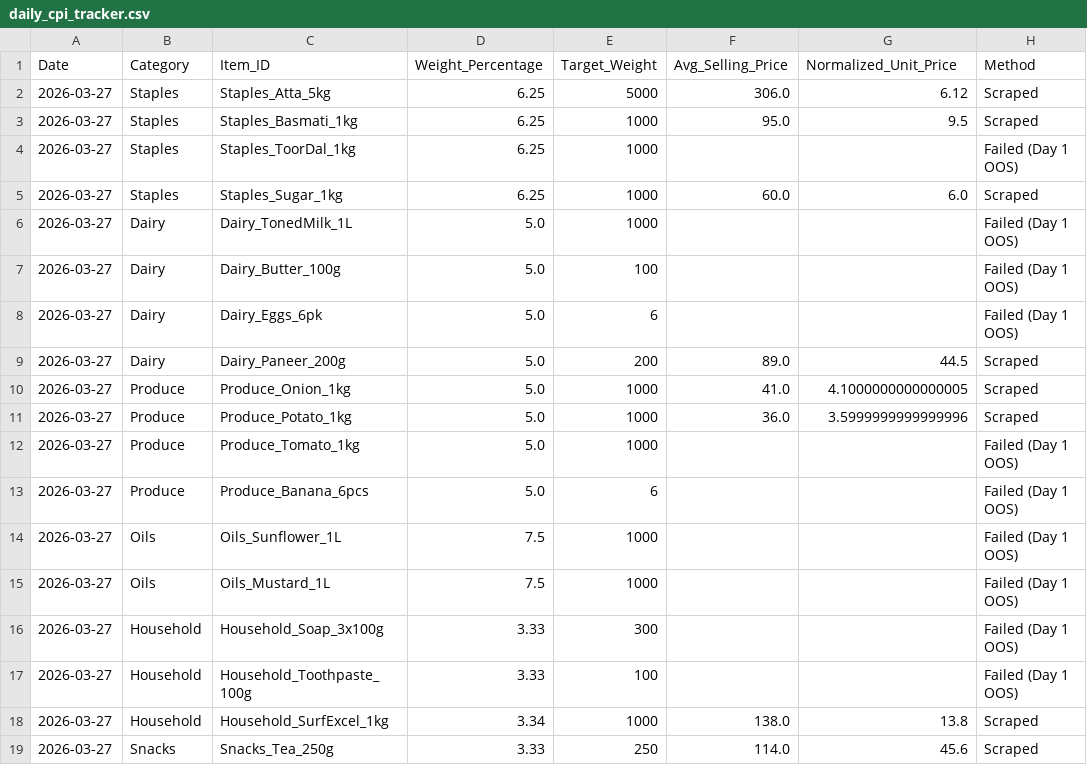
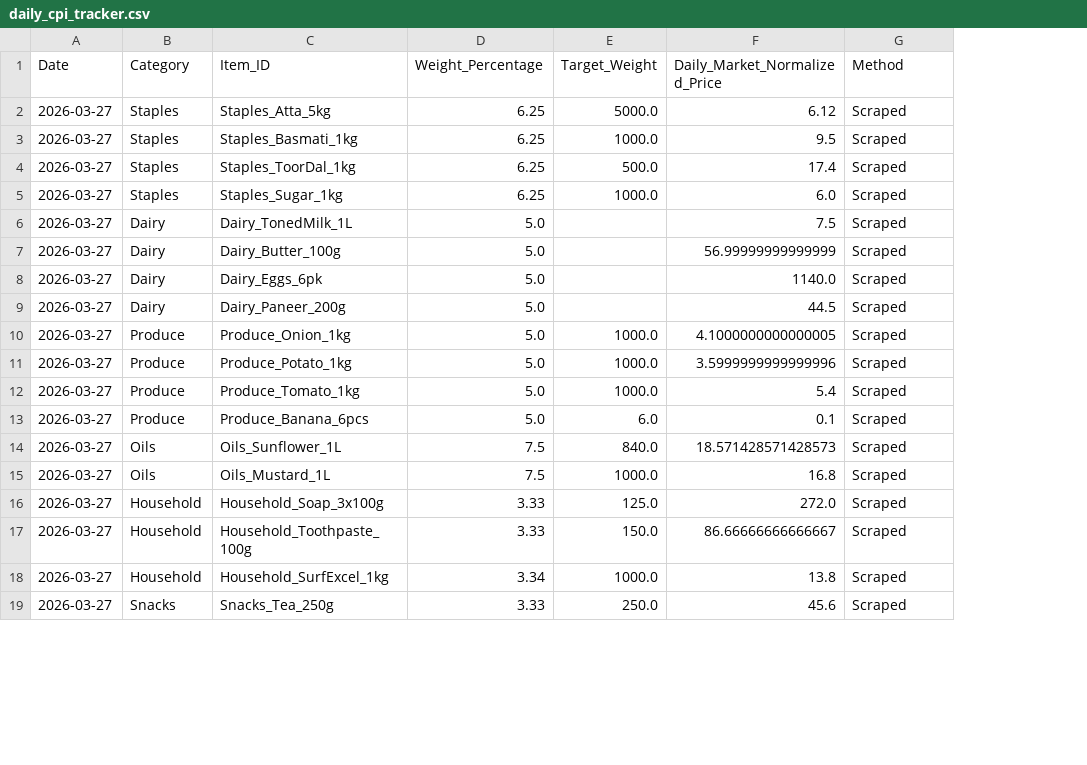
Before and after one commit to AlanAAG/Big-Basket-Scraper, a CSV file: daily_cpi_tracker.csv, drawn as a sheet; only a part is shown; removed rows and columns are numbered as before the commit, all else as after; the diff covers the shown part only; the diff names each change by its address in the sheet, - before the commit and + after, or states it on an @@ line.

```diff
--- a/daily_cpi_tracker.csv
+++ b/daily_cpi_tracker.csv
-column F (Avg_Selling_Price), rows 2-19: 306.0 | 95.0 |  | 60.0 |  |  |  | 89.0 | 41.0 | 36.0 |  |  |  |  |  |  | 138.0 | 114.0
-F1: Normalized_Unit_Price
+F1: Daily_Market_Normalized_Price
-E2 (Target_Weight): 5000
+E2 (Target_Weight): 5000.0
-E3 (Target_Weight): 1000
+E3 (Target_Weight): 1000.0
-E4 (Target_Weight): 1000
+E4 (Target_Weight): 500.0
-F4 (Daily_Market_Normalized_Price): (empty)
+F4 (Daily_Market_Normalized_Price): 17.4
-G4 (Method): Failed (Day 1 OOS)
+G4 (Method): Scraped
-E5 (Target_Weight): 1000
+E5 (Target_Weight): 1000.0
-E6 (Target_Weight): 1000
+E6 (Target_Weight): (empty)
-F6 (Daily_Market_Normalized_Price): (empty)
+F6 (Daily_Market_Normalized_Price): 7.5
-G6:G8 (Method): Failed (Day 1 OOS)
+G6:G8 (Method): Scraped
-E7 (Target_Weight): 100
+E7 (Target_Weight): (empty)
-F7 (Daily_Market_Normalized_Price): (empty)
+F7 (Daily_Market_Normalized_Price): 56.99999999999999
-E8 (Target_Weight): 6
+E8 (Target_Weight): (empty)
-F8 (Daily_Market_Normalized_Price): (empty)
+F8 (Daily_Market_Normalized_Price): 1140.0
-E9 (Target_Weight): 200
+E9 (Target_Weight): (empty)
-E10:E12 (Target_Weight): 1000
+E10:E12 (Target_Weight): 1000.0
-F12 (Daily_Market_Normalized_Price): (empty)
+F12 (Daily_Market_Normalized_Price): 5.4
-G12:G17 (Method): Failed (Day 1 OOS)
+G12:G17 (Method): Scraped
-E13 (Target_Weight): 6
+E13 (Target_Weight): 6.0
-F13 (Daily_Market_Normalized_Price): (empty)
+F13 (Daily_Market_Normalized_Price): 0.1
-E14 (Target_Weight): 1000
+E14 (Target_Weight): 840.0
-F14 (Daily_Market_Normalized_Price): (empty)
+F14 (Daily_Market_Normalized_Price): 18.571428571428573
-E15 (Target_Weight): 1000
+E15 (Target_Weight): 1000.0
-F15 (Daily_Market_Normalized_Price): (empty)
+F15 (Daily_Market_Normalized_Price): 16.8
-E16 (Target_Weight): 300
+E16 (Target_Weight): 125.0
-F16 (Daily_Market_Normalized_Price): (empty)
+F16 (Daily_Market_Normalized_Price): 272.0
-E17 (Target_Weight): 100
+E17 (Target_Weight): 150.0
-F17 (Daily_Market_Normalized_Price): (empty)
+F17 (Daily_Market_Normalized_Price): 86.66666666666667
-E18 (Target_Weight): 1000
+E18 (Target_Weight): 1000.0
-E19 (Target_Weight): 250
+E19 (Target_Weight): 250.0
```
Also changed, not shown: 20 added rows and 4 edited cells elsewhere in this file, 3 other files.
